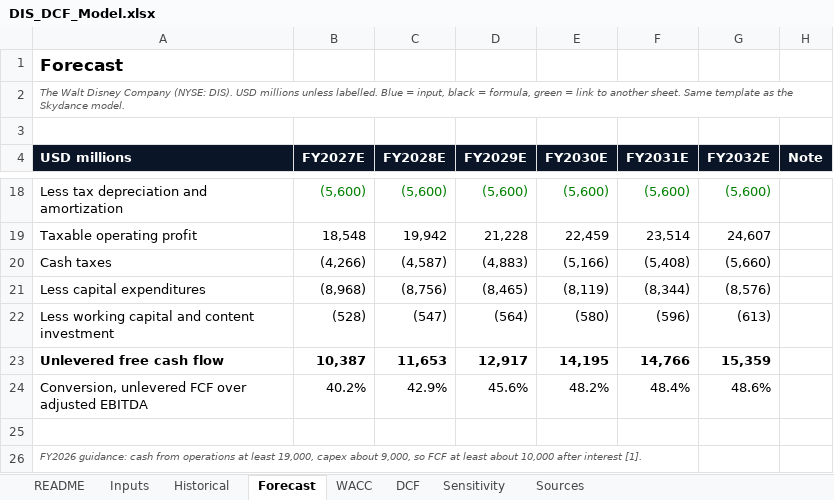
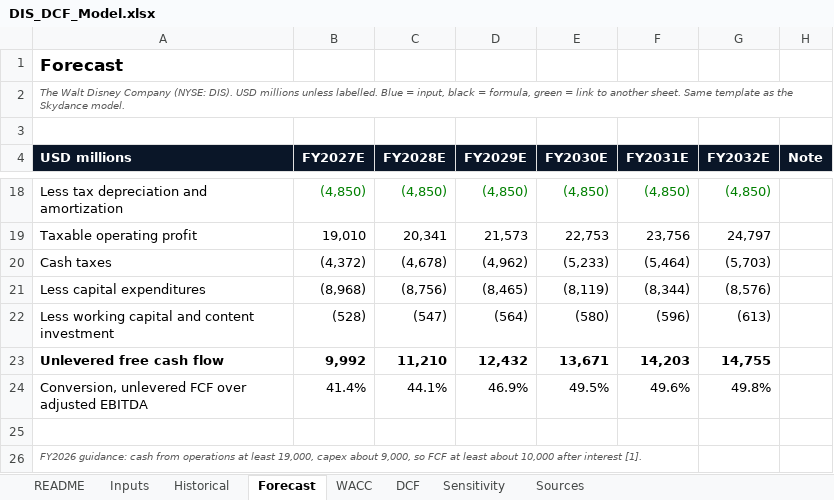
Before and after one commit to ferrierotony-cmyk/market_dashboard, an Excel workbook: site_extra/portfolio/assets/DIS_DCF_Model.xlsx, sheet Forecast, drawn as a sheet; only a part is shown, gaps mark what is left out; values as stored, in another font and other column widths than the file's, no borders; the diff covers the shown part only; the diff names each change by its address in the sheet, - before the commit and + after, or states it on an @@ line.

```diff
--- a/site_extra/portfolio/assets/DIS_DCF_Model.xlsx (sheet Forecast)
+++ b/site_extra/portfolio/assets/DIS_DCF_Model.xlsx (sheet Forecast)
-B18 (FY2027E): (5,600)
+B18 (FY2027E): (4,850)
-C18 (FY2028E): (5,600)
+C18 (FY2028E): (4,850)
-D18 (FY2029E): (5,600)
+D18 (FY2029E): (4,850)
-E18 (FY2030E): (5,600)
+E18 (FY2030E): (4,850)
-F18 (FY2031E): (5,600)
+F18 (FY2031E): (4,850)
-G18 (FY2032E): (5,600)
+G18 (FY2032E): (4,850)
-B19 (FY2027E): 18,548
+B19 (FY2027E): 19,010
-C19 (FY2028E): 19,942
+C19 (FY2028E): 20,341
-D19 (FY2029E): 21,228
+D19 (FY2029E): 21,573
-E19 (FY2030E): 22,459
+E19 (FY2030E): 22,753
-F19 (FY2031E): 23,514
+F19 (FY2031E): 23,756
-G19 (FY2032E): 24,607
+G19 (FY2032E): 24,797
-B20 (FY2027E): (4,266)
+B20 (FY2027E): (4,372)
-C20 (FY2028E): (4,587)
+C20 (FY2028E): (4,678)
-D20 (FY2029E): (4,883)
+D20 (FY2029E): (4,962)
-E20 (FY2030E): (5,166)
+E20 (FY2030E): (5,233)
-F20 (FY2031E): (5,408)
+F20 (FY2031E): (5,464)
-G20 (FY2032E): (5,660)
+G20 (FY2032E): (5,703)
-B23 (FY2027E): 10,387
+B23 (FY2027E): 9,992
-C23 (FY2028E): 11,653
+C23 (FY2028E): 11,210
-D23 (FY2029E): 12,917
+D23 (FY2029E): 12,432
-E23 (FY2030E): 14,195
+E23 (FY2030E): 13,671
-F23 (FY2031E): 14,766
+F23 (FY2031E): 14,203
-G23 (FY2032E): 15,359
+G23 (FY2032E): 14,755
-B24 (FY2027E): 40.2%
+B24 (FY2027E): 41.4%
-C24 (FY2028E): 42.9%
+C24 (FY2028E): 44.1%
-D24 (FY2029E): 45.6%
+D24 (FY2029E): 46.9%
-E24 (FY2030E): 48.2%
+E24 (FY2030E): 49.5%
-F24 (FY2031E): 48.4%
+F24 (FY2031E): 49.6%
-G24 (FY2032E): 48.6%
+G24 (FY2032E): 49.8%
```
Also changed, not shown: 30 edited cells elsewhere in this sheet, sheet Sensitivity, sheet DCF, sheet Inputs, sheet WACC, sheet README, site_extra/portfolio/assets/CMCSA_DCF_Model.xlsx, site_extra/portfolio/assets/FOXA_DCF_Model.xlsx, 36 other files.
